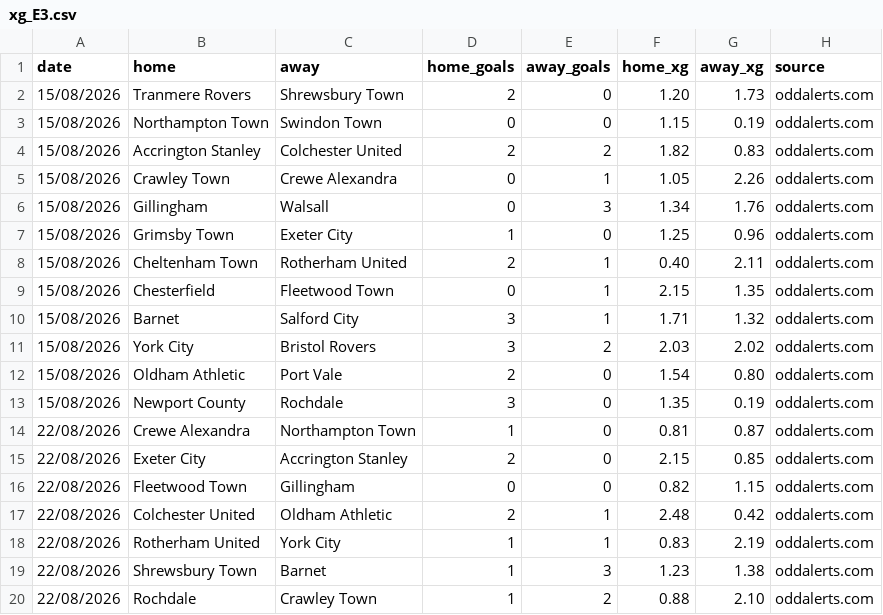
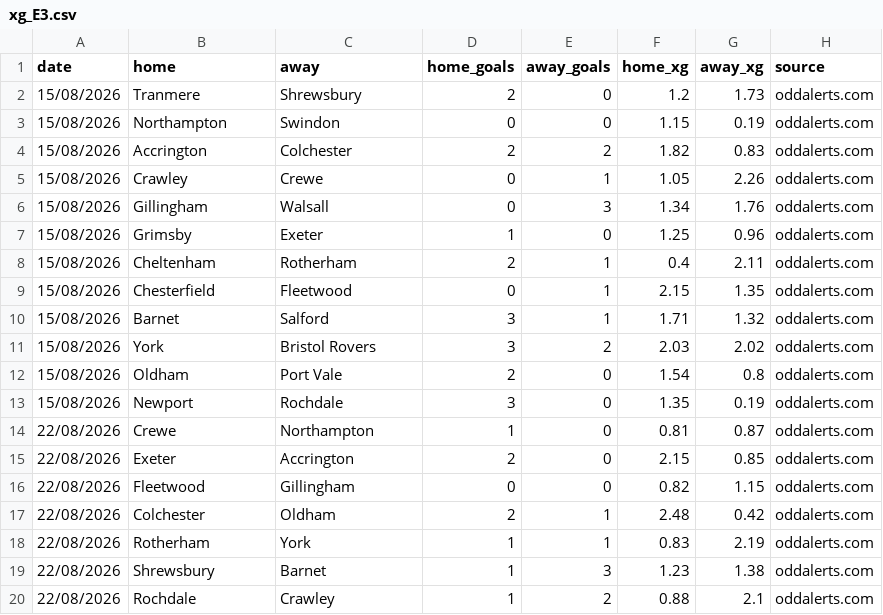
Before and after one commit to doranp70-dotcom/fixture-blocks, a CSV file: data/xg_E3.csv, drawn as a sheet; only a part is shown; the diff covers the shown part only.

```diff
--- a/data/xg_E3.csv
+++ b/data/xg_E3.csv
@@ -1,20 +1,20 @@
 date,home,away,home_goals,away_goals,home_xg,away_xg,source
-15/08/2026,Tranmere Rovers,Shrewsbury Town,2,0,1.20,1.73,oddalerts.com
-15/08/2026,Northampton Town,Swindon Town,0,0,1.15,0.19,oddalerts.com
-15/08/2026,Accrington Stanley,Colchester United,2,2,1.82,0.83,oddalerts.com
-15/08/2026,Crawley Town,Crewe Alexandra,0,1,1.05,2.26,oddalerts.com
+15/08/2026,Tranmere,Shrewsbury,2,0,1.2,1.73,oddalerts.com
+15/08/2026,Northampton,Swindon,0,0,1.15,0.19,oddalerts.com
+15/08/2026,Accrington,Colchester,2,2,1.82,0.83,oddalerts.com
+15/08/2026,Crawley,Crewe,0,1,1.05,2.26,oddalerts.com
 15/08/2026,Gillingham,Walsall,0,3,1.34,1.76,oddalerts.com
-15/08/2026,Grimsby Town,Exeter City,1,0,1.25,0.96,oddalerts.com
-15/08/2026,Cheltenham Town,Rotherham United,2,1,0.40,2.11,oddalerts.com
-15/08/2026,Chesterfield,Fleetwood Town,0,1,2.15,1.35,oddalerts.com
-15/08/2026,Barnet,Salford City,3,1,1.71,1.32,oddalerts.com
-15/08/2026,York City,Bristol Rovers,3,2,2.03,2.02,oddalerts.com
-15/08/2026,Oldham Athletic,Port Vale,2,0,1.54,0.80,oddalerts.com
-15/08/2026,Newport County,Rochdale,3,0,1.35,0.19,oddalerts.com
-22/08/2026,Crewe Alexandra,Northampton Town,1,0,0.81,0.87,oddalerts.com
-22/08/2026,Exeter City,Accrington Stanley,2,0,2.15,0.85,oddalerts.com
-22/08/2026,Fleetwood Town,Gillingham,0,0,0.82,1.15,oddalerts.com
-22/08/2026,Colchester United,Oldham Athletic,2,1,2.48,0.42,oddalerts.com
-22/08/2026,Rotherham United,York City,1,1,0.83,2.19,oddalerts.com
-22/08/2026,Shrewsbury Town,Barnet,1,3,1.23,1.38,oddalerts.com
-22/08/2026,Rochdale,Crawley Town,1,2,0.88,2.10,oddalerts.com
+15/08/2026,Grimsby,Exeter,1,0,1.25,0.96,oddalerts.com
+15/08/2026,Cheltenham,Rotherham,2,1,0.4,2.11,oddalerts.com
+15/08/2026,Chesterfield,Fleetwood,0,1,2.15,1.35,oddalerts.com
+15/08/2026,Barnet,Salford,3,1,1.71,1.32,oddalerts.com
+15/08/2026,York,Bristol Rovers,3,2,2.03,2.02,oddalerts.com
+15/08/2026,Oldham,Port Vale,2,0,1.54,0.8,oddalerts.com
+15/08/2026,Newport,Rochdale,3,0,1.35,0.19,oddalerts.com
+22/08/2026,Crewe,Northampton,1,0,0.81,0.87,oddalerts.com
+22/08/2026,Exeter,Accrington,2,0,2.15,0.85,oddalerts.com
+22/08/2026,Fleetwood,Gillingham,0,0,0.82,1.15,oddalerts.com
+22/08/2026,Colchester,Oldham,2,1,2.48,0.42,oddalerts.com
+22/08/2026,Rotherham,York,1,1,0.83,2.19,oddalerts.com
+22/08/2026,Shrewsbury,Barnet,1,3,1.23,1.38,oddalerts.com
+22/08/2026,Rochdale,Crawley,1,2,0.88,2.1,oddalerts.com
```
Also changed, not shown: 12 added rows and 44 edited cells elsewhere in this file, data/xg_E0_oddalerts.csv, data/xg_E1.csv, 19 other files.
